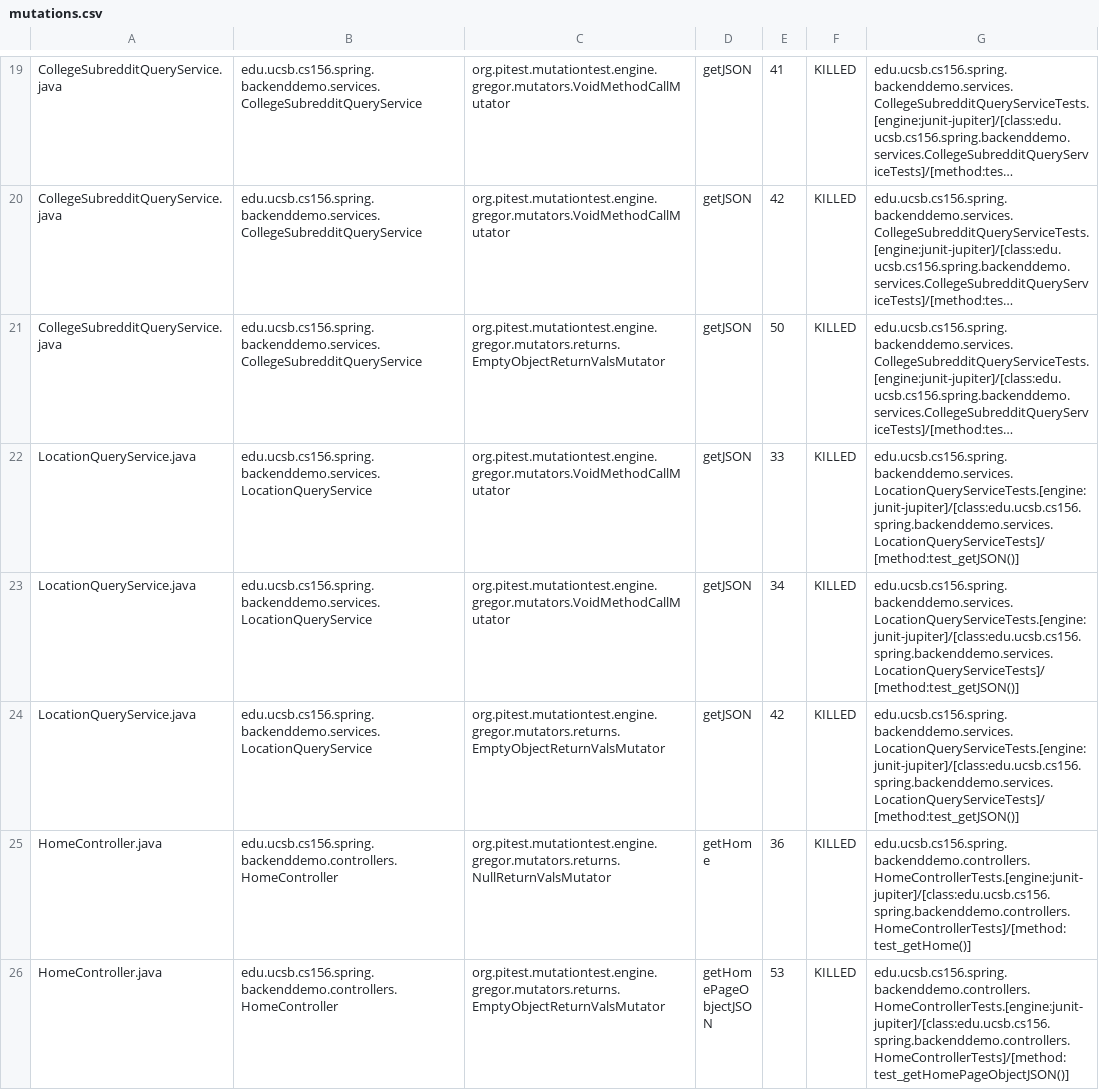
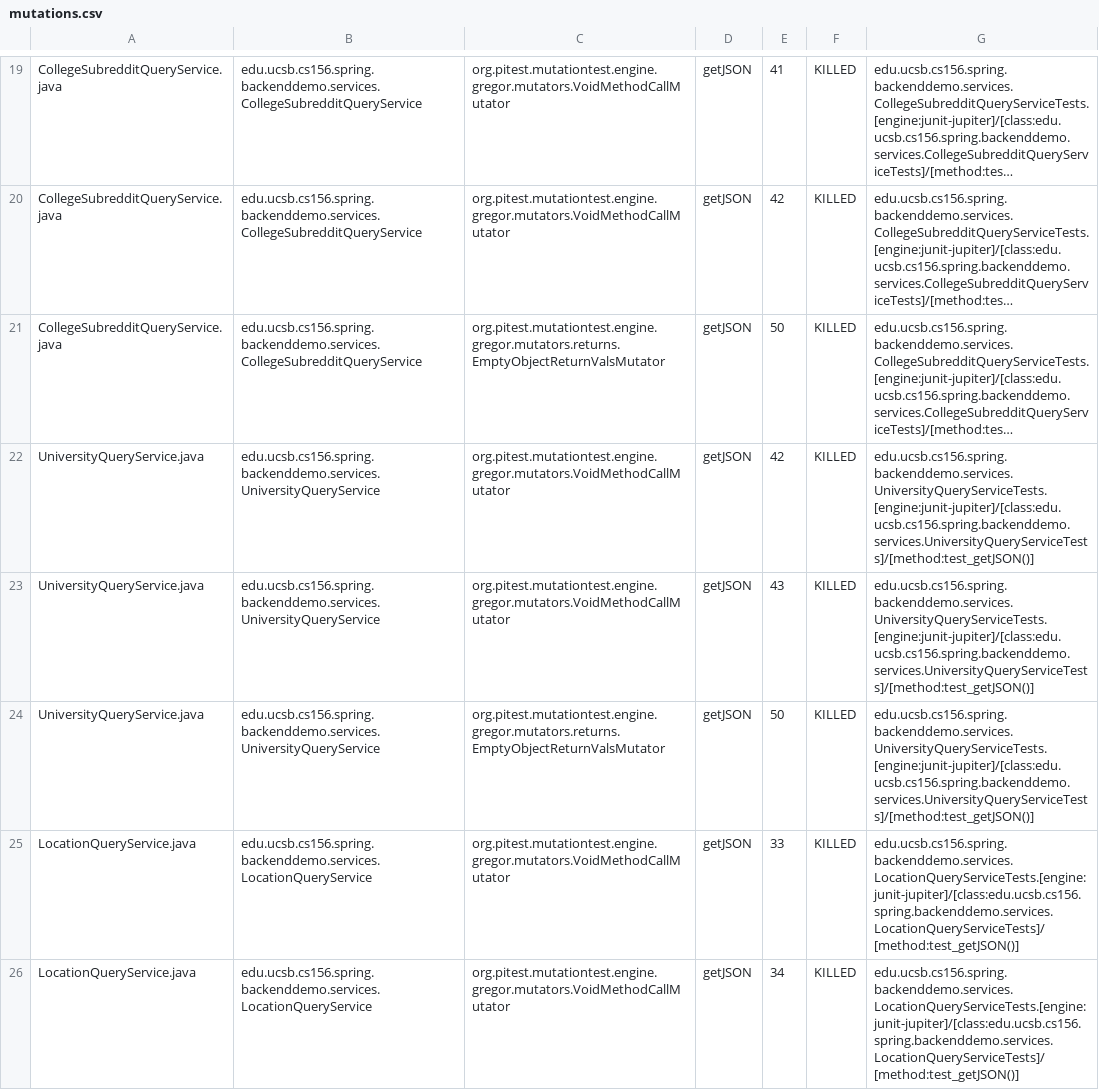
Before and after one commit to ucsb-cs156-w24/team01-w24-5pm-1, a CSV file: pitest/mutations.csv, drawn as a sheet; only a part is shown, gaps mark what is left out; the shorter side is filled out with more unchanged rows; long unchanged cells end in …; the diff names each change by its address in the sheet, - before the commit and + after, or states it on an @@ line.

Commit message:
Deploying to gh-pages from @ ucsb-cs156-w24/team01-w24-5pm-1@fbd34dc8019d2cb7a2e7c8cb3b53f5c7cece3ab6 🚀

```diff
--- a/pitest/mutations.csv
+++ b/pitest/mutations.csv
+row 22: UniversityQueryService.java | edu.ucsb.cs156.spring.backenddemo.services.UniversityQueryService | org.pitest.mutationtest.engine.gregor.mutators.VoidMethodCallMutator | getJSON | 42 | KILLED | edu.ucsb.cs156.spring.backenddemo.services.UniversityQueryServiceTests.[engine:junit-jupiter]/[class:edu.ucsb.cs156.spring.backenddemo.services.UniversityQueryServiceTests]/[method:test_getJSON()]
+row 23: UniversityQueryService.java | edu.ucsb.cs156.spring.backenddemo.services.UniversityQueryService | org.pitest.mutationtest.engine.gregor.mutators.VoidMethodCallMutator | getJSON | 43 | KILLED | edu.ucsb.cs156.spring.backenddemo.services.UniversityQueryServiceTests.[engine:junit-jupiter]/[class:edu.ucsb.cs156.spring.backenddemo.services.UniversityQueryServiceTests]/[method:test_getJSON()]
+row 24: UniversityQueryService.java | edu.ucsb.cs156.spring.backenddemo.services.UniversityQueryService | org.pitest.mutationtest.engine.gregor.mutators.returns.EmptyObjectReturnValsMutator | getJSON | 50 | KILLED | edu.ucsb.cs156.spring.backenddemo.services.UniversityQueryServiceTests.[engine:junit-jupiter]/[class:edu.ucsb.cs156.spring.backenddemo.services.UniversityQueryServiceTests]/[method:test_getJSON()]
```
Also changed, not shown: 21 other files.
